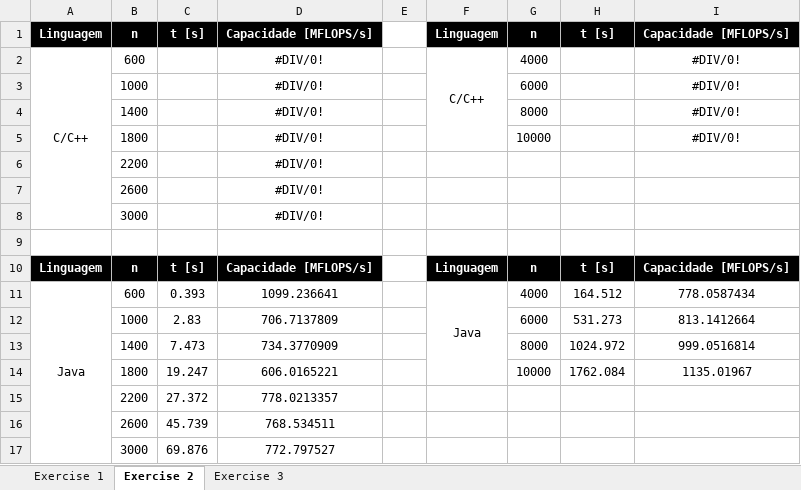
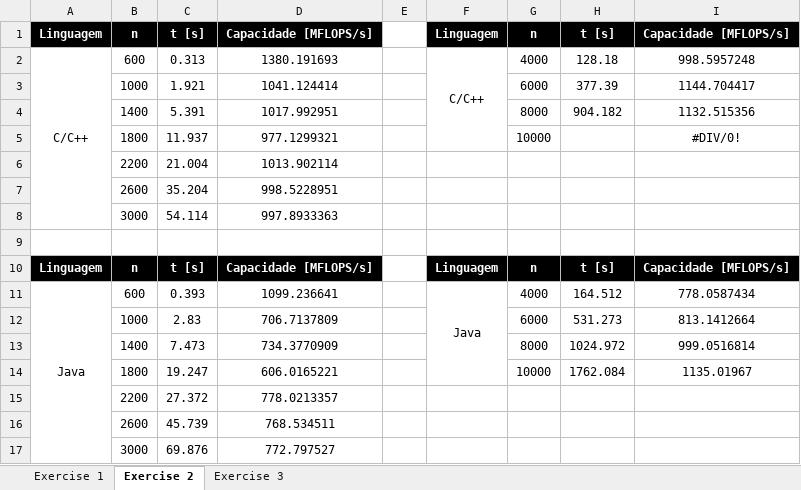
Before and after one commit to mspkvp/CPAR, an Excel workbook: Lab1/docs/Statistics.xlsx, sheet Exercise 2, drawn as a sheet; values as stored, in another font and other column widths than the file's, no borders; charts and pictures not drawn; removed rows and columns are numbered as before the commit, all else as after; the diff names each change by its address in the sheet, - before the commit and + after, or states it on an @@ line.

Commit message:
excel update

```diff
--- a/Lab1/docs/Statistics.xlsx (sheet Exercise 2)
+++ b/Lab1/docs/Statistics.xlsx (sheet Exercise 2)
-C2: (empty)
+C2: 0.313
-D2: #DIV/0!
+D2: 1380.191693
-H2: (empty)
+H2: 128.18
-I2: #DIV/0!
+I2: 998.5957248
-row 3:  | 1000 |  | #DIV/0! |  |  | 6000 |  | #DIV/0!
-row 4:  | 1400 |  | #DIV/0! |  |  | 8000 |  | #DIV/0!
+row 3:  | 1000 | 1.921 | 1041.124414 |  |  | 6000 | 377.39 | 1144.704417
+row 4:  | 1400 | 5.391 | 1017.992951 |  |  | 8000 | 904.182 | 1132.515356
-C5: (empty)
+C5: 11.937
-D5: #DIV/0!
+D5: 977.1299321
-row 6:  | 2200 |  | #DIV/0!
-row 7:  | 2600 |  | #DIV/0!
-row 8:  | 3000 |  | #DIV/0!
+row 6:  | 2200 | 21.004 | 1013.902114
+row 7:  | 2600 | 35.204 | 998.5228951
+row 8:  | 3000 | 54.114 | 997.8933363
```
Also changed, not shown: charts or pictures.
